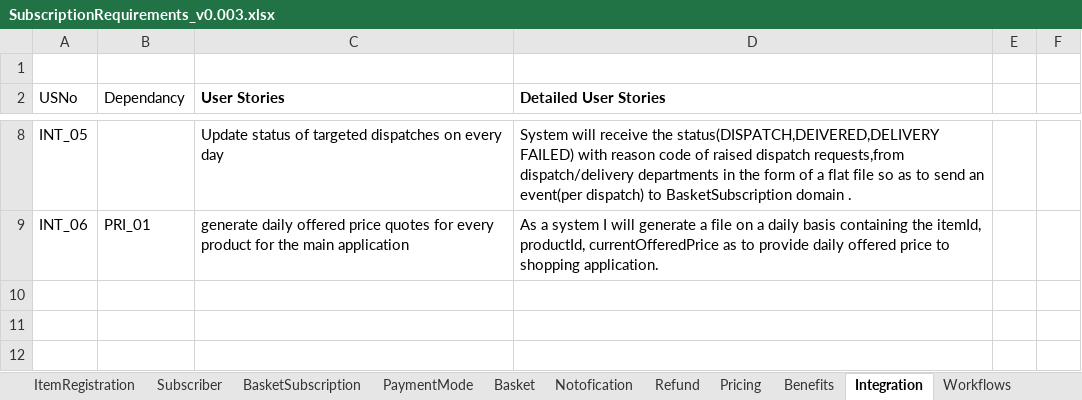
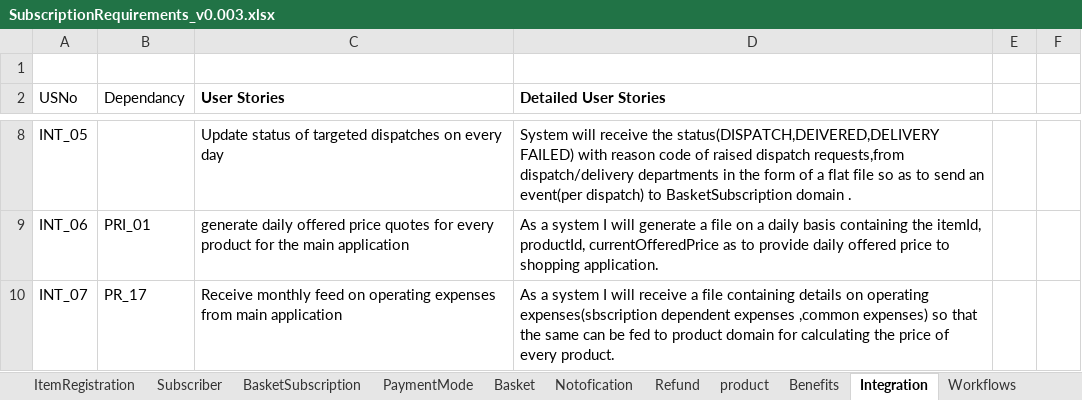
Before and after one commit to soukhyak26/MegaProject, an Excel workbook: documentation/requirements/SubscriptionRequirements_v0.003.xlsx, sheet Integration, drawn as a sheet; only a part is shown, gaps mark what is left out; values as stored, in another font and other column widths than the file's, no borders; the diff names each change by its address in the sheet, - before the commit and + after, or states it on an @@ line.

Commit message:
Updated pricing requirement and changed the domain to product.

```diff
--- a/documentation/requirements/SubscriptionRequirements_v0.003.xlsx (sheet Integration)
+++ b/documentation/requirements/SubscriptionRequirements_v0.003.xlsx (sheet Integration)
-sheet tab: Pricing
+sheet tab: product
+row 10: INT_07 | PR_17 | Receive monthly feed on operating expenses from main application | As a system I will receive a file containing details on operating expenses(sbscription dependent expenses ,common expenses) so that the same can be fed to product domain for calculating the price of every product.
```
Also changed, not shown: sheet product.
